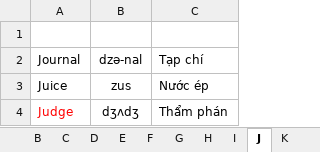
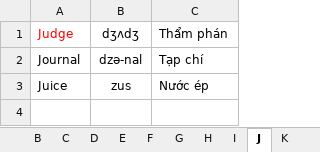
Before and after one commit to nguyenhuyenag/spring-framework, an Excel workbook: spring-boot/spring-boot-english/src/main/resources/data/vocabulary.xlsx, sheet J, drawn as a sheet; values as stored, in another font and other column widths than the file's, no borders; removed rows and columns are numbered as before the commit, all else as after; the diff names each change by its address in the sheet, - before the commit and + after, or states it on an @@ line.

```diff
--- a/spring-boot/spring-boot-english/src/main/resources/data/vocabulary.xlsx (sheet J)
+++ b/spring-boot/spring-boot-english/src/main/resources/data/vocabulary.xlsx (sheet J)
-row 1: (empty)
+row 1: Judge | dʒʌdʒ | Thẩm phán
-row 4: Judge | dʒʌdʒ | Thẩm phán
```
Also changed, not shown: sheet Note, sheet P, sheet K, sheet N, sheet L, sheet R, 6 more sheets, 7 other files.
